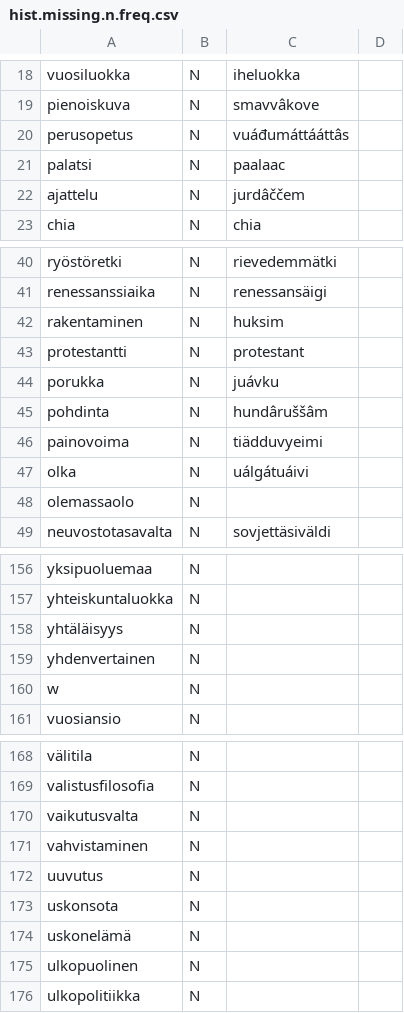
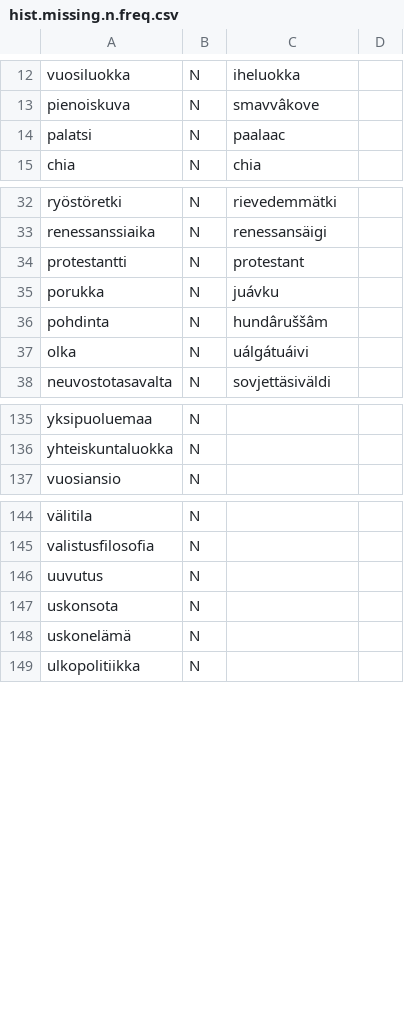
Before and after one commit to giellalt/dict-fin-smn, a CSV file: inc/2025/hist.missing.n.freq.csv, drawn as a sheet; only a part is shown, gaps mark what is left out; the diff covers the shown part only.

```diff
--- a/inc/2025/hist.missing.n.freq.csv
+++ b/inc/2025/hist.missing.n.freq.csv
@@ -19,5 +13,3 @@ vuosiluokka	N	iheluokka
 pienoiskuva	N	smavvâkove
-perusopetus	N	vuáđumáttááttâs
 palatsi	N	paalaac
-ajattelu	N	jurdâččem
 chia	N	chia
@@ -41,3 +33,2 @@ ryöstöretki	N	rievedemmätki
 renessanssiaika	N	renessansäigi
-rakentaminen	N	huksim
 protestantti	N	protestant
@@ -45,5 +36,3 @@ porukka	N	juávku
 pohdinta	N	hundâruššâm
-painovoima	N	tiädduvyeimi
 olka	N	uálgátuáivi
-olemassaolo	N	
 neuvostotasavalta	N	sovjettäsiväldi
@@ -157,5 +136,2 @@ yksipuoluemaa	N
 yhteiskuntaluokka	N	
-yhtäläisyys	N	
-yhdenvertainen	N	
-w	N	
 vuosiansio	N	
@@ -169,4 +145,2 @@ välitila	N
 valistusfilosofia	N	
-vaikutusvalta	N	
-vahvistaminen	N	
 uuvutus	N	
@@ -174,3 +148,2 @@ uskonsota	N
 uskonelämä	N	
-ulkopuolinen	N	
 ulkopolitiikka	N	
```
Also changed, not shown: 1 added row, 25 removed rows and 15 edited cells elsewhere in this file.
